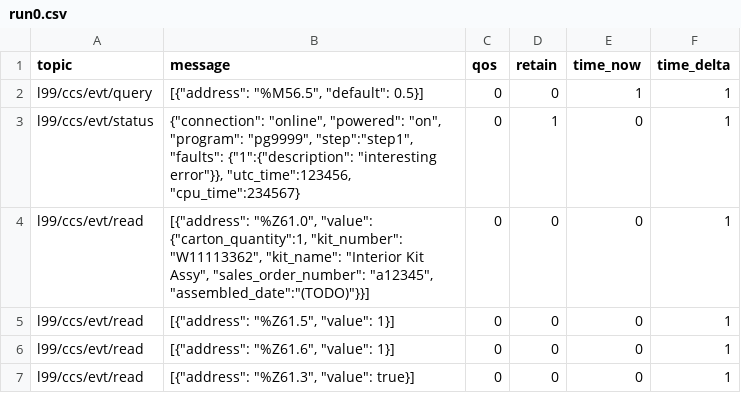
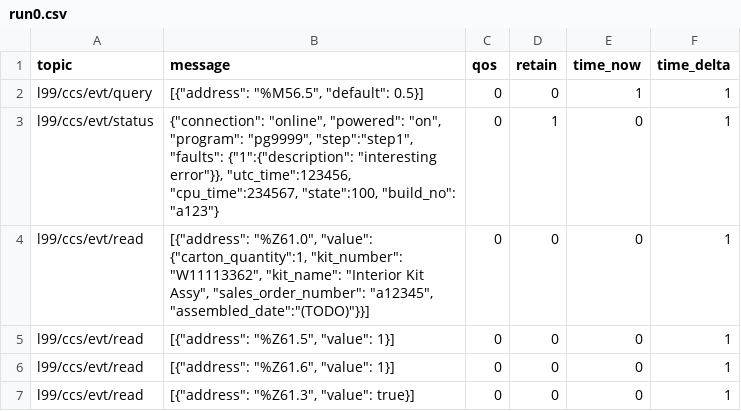
Before and after one commit to Ladder99/ladder99, a CSV file: modules/process/job-parts/recordings/run0.csv, drawn as a sheet.

```diff
--- a/modules/process/job-parts/recordings/run0.csv
+++ b/modules/process/job-parts/recordings/run0.csv
@@ -2,3 +2,3 @@ topic,message,qos,retain,time_now,time_delta
 l99/ccs/evt/query,"[{""address"": ""%M56.5"", ""default"": 0.5}]",0,0,1,1
-l99/ccs/evt/status,"{""connection"": ""online"", ""powered"": ""on"", ""program"": ""pg9999"", ""step"":""step1"", ""faults"": {""1"":{""description"": ""interesting error""}}, ""utc_time"":123456, ""cpu_time"":234567}",0,1,0,1
+l99/ccs/evt/status,"{""connection"": ""online"", ""powered"": ""on"", ""program"": ""pg9999"", ""step"":""step1"", ""faults"": {""1"":{""description"": ""interesting error""}}, ""utc_time"":123456, ""cpu_time"":234567, ""state"":100, ""build_no"": ""a123""}",0,1,0,1
 l99/ccs/evt/read,"[{""address"": ""%Z61.0"", ""value"": {""carton_quantity"":1, ""kit_number"": ""W11113362"", ""kit_name"": ""Interior Kit Assy"", ""sales_order_number"": ""a12345"", ""assembled_date"":""(TODO)""}}]",0,0,0,1
```
Also changed, not shown: 2 other files.
